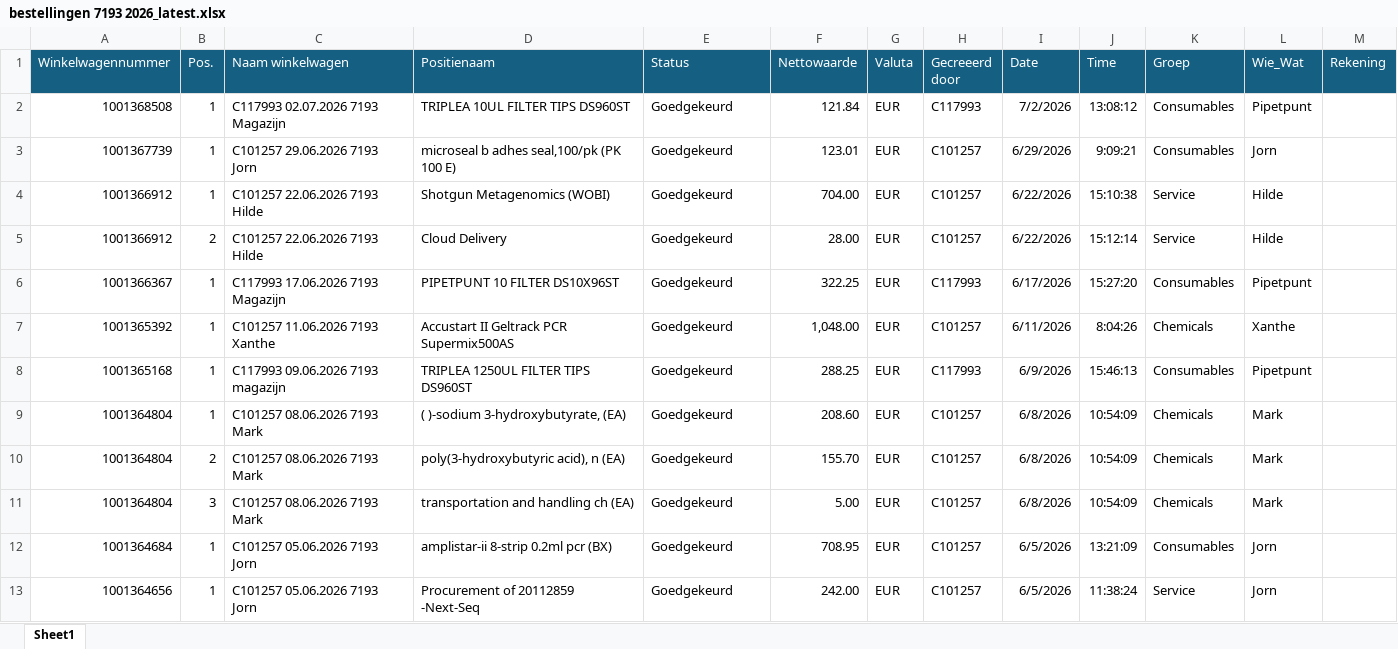
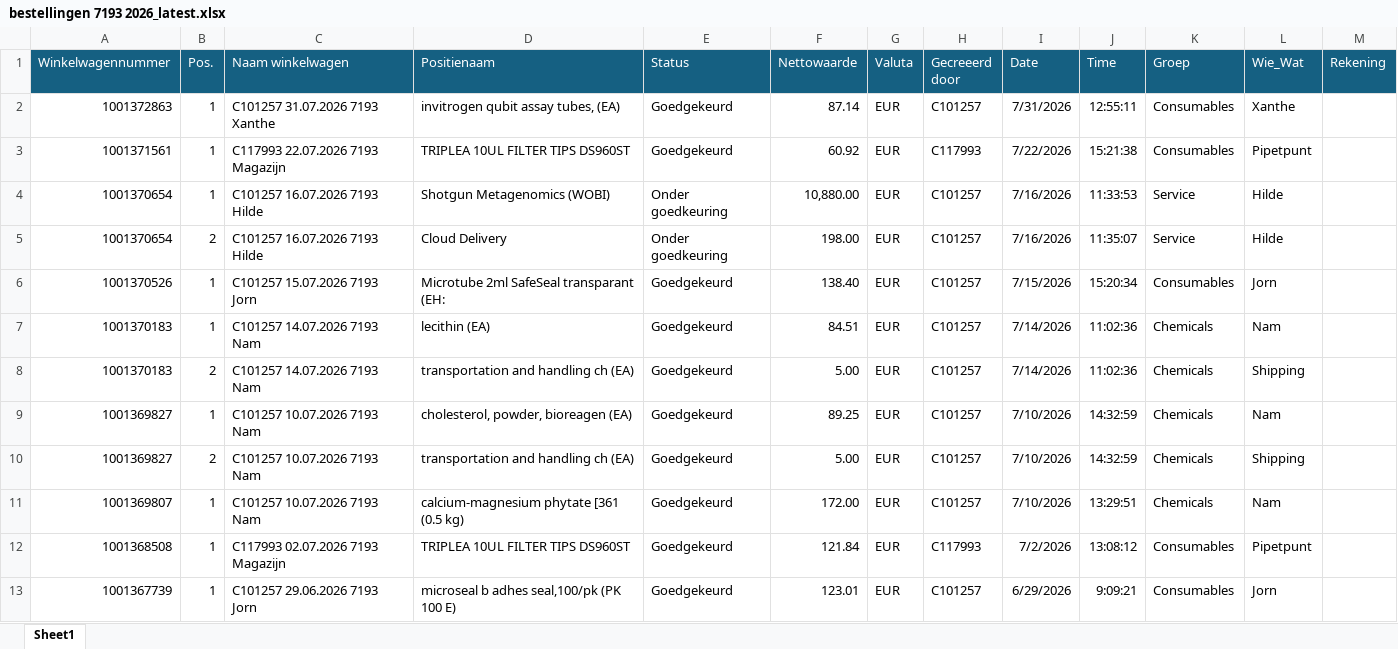
Before and after one commit to jorgpeter/jorgpeter-orders7180, an Excel workbook: data/bestellingen 7193 2026_latest.xlsx, sheet Sheet1, drawn as a sheet; only a part is shown; the shorter side is filled out with more unchanged rows; values as stored, in another font and other column widths than the file's, no borders; the diff names each change by its address in the sheet, - before the commit and + after, or states it on an @@ line.

```diff
--- a/data/bestellingen 7193 2026_latest.xlsx (sheet Sheet1)
+++ b/data/bestellingen 7193 2026_latest.xlsx (sheet Sheet1)
+row 2: 1001372863 | 1 | C101257 31.07.2026 7193 Xanthe | invitrogen qubit assay tubes, (EA) | Goedgekeurd | 87.14 | EUR | C101257 | 7/31/2026 | 12:55:11 | Consumables | Xanthe
+row 3: 1001371561 | 1 | C117993 22.07.2026 7193 Magazijn | TRIPLEA 10UL FILTER TIPS DS960ST | Goedgekeurd | 60.92 | EUR | C117993 | 7/22/2026 | 15:21:38 | Consumables | Pipetpunt
+row 4: 1001370654 | 1 | C101257 16.07.2026 7193 Hilde | Shotgun Metagenomics (WOBI) | Onder goedkeuring | 10,880.00 | EUR | C101257 | 7/16/2026 | 11:33:53 | Service | Hilde
+row 5: 1001370654 | 2 | C101257 16.07.2026 7193 Hilde | Cloud Delivery | Onder goedkeuring | 198.00 | EUR | C101257 | 7/16/2026 | 11:35:07 | Service | Hilde
+row 6: 1001370526 | 1 | C101257 15.07.2026 7193 Jorn | Microtube 2ml SafeSeal transparant (EH: | Goedgekeurd | 138.40 | EUR | C101257 | 7/15/2026 | 15:20:34 | Consumables | Jorn
+row 7: 1001370183 | 1 | C101257 14.07.2026 7193 Nam | lecithin (EA) | Goedgekeurd | 84.51 | EUR | C101257 | 7/14/2026 | 11:02:36 | Chemicals | Nam
+row 8: 1001370183 | 2 | C101257 14.07.2026 7193 Nam | transportation and handling ch (EA) | Goedgekeurd | 5.00 | EUR | C101257 | 7/14/2026 | 11:02:36 | Chemicals | Shipping
+row 9: 1001369827 | 1 | C101257 10.07.2026 7193 Nam | cholesterol, powder, bioreagen (EA) | Goedgekeurd | 89.25 | EUR | C101257 | 7/10/2026 | 14:32:59 | Chemicals | Nam
+row 10: 1001369827 | 2 | C101257 10.07.2026 7193 Nam | transportation and handling ch (EA) | Goedgekeurd | 5.00 | EUR | C101257 | 7/10/2026 | 14:32:59 | Chemicals | Shipping
+row 11: 1001369807 | 1 | C101257 10.07.2026 7193 Nam | calcium-magnesium phytate [361 (0.5 kg) | Goedgekeurd | 172.00 | EUR | C101257 | 7/10/2026 | 13:29:51 | Chemicals | Nam
```
Also changed, not shown: 1 other file.
